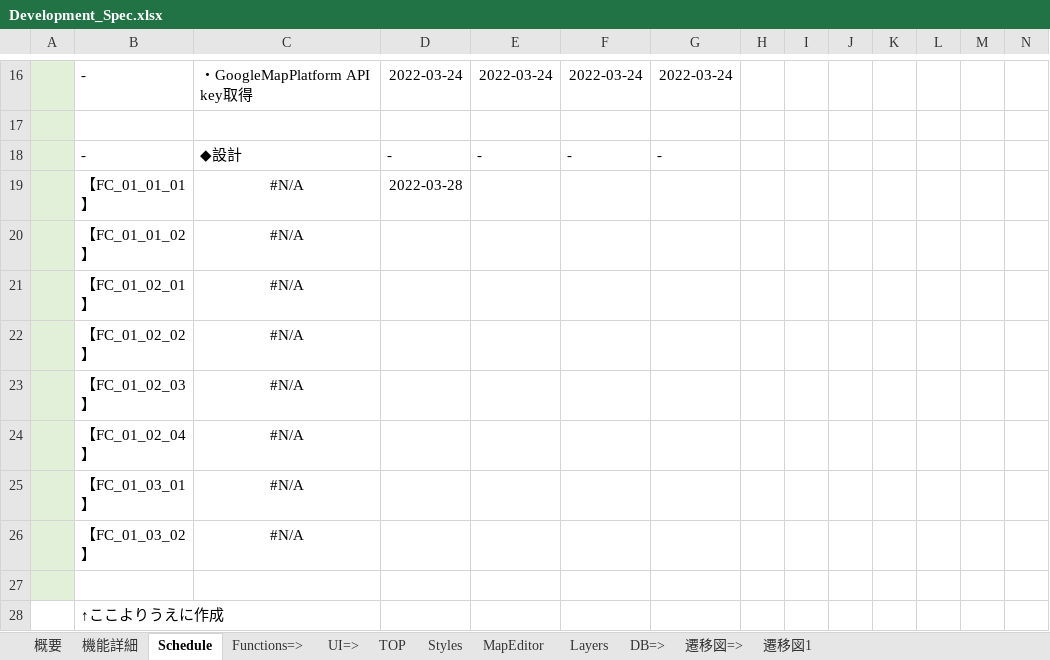
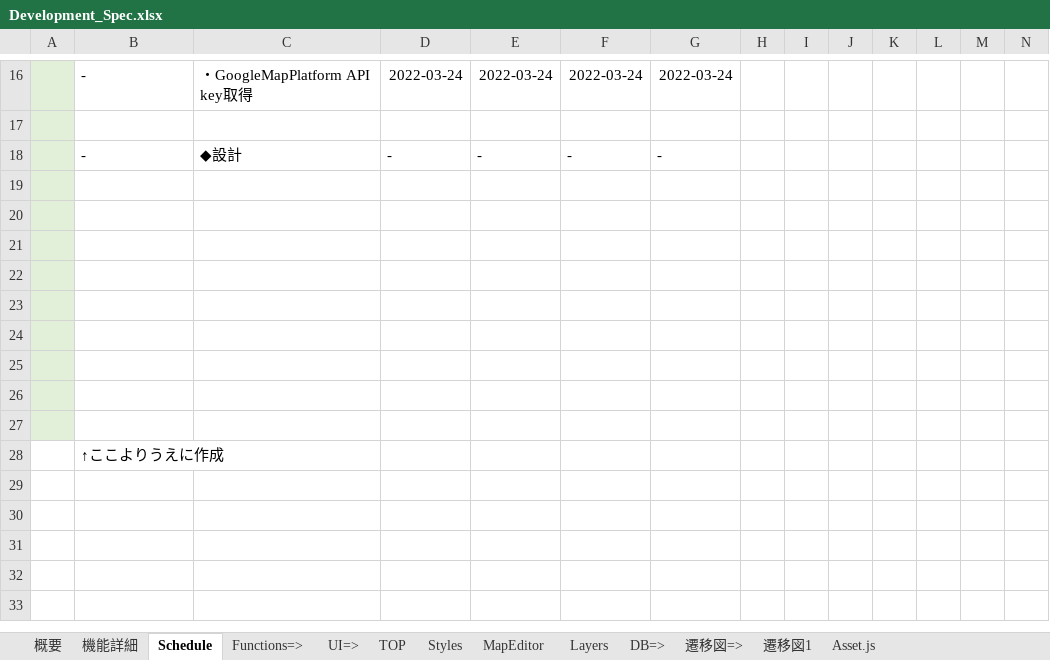
Before and after one commit to FrozenKota/TsuriMapMaker, an Excel workbook: doc/Development_Spec.xlsx, sheet Schedule, drawn as a sheet; only a part is shown, gaps mark what is left out; values as stored, in another font and other column widths than the file's, no borders; conditional formats not drawn; rows hold the shown columns only; the diff names each change by its address in the sheet, - before the commit and + after, or states it on an @@ line.

```diff
--- a/doc/Development_Spec.xlsx (sheet Schedule)
+++ b/doc/Development_Spec.xlsx (sheet Schedule)
+sheet tab: Asset.js
-row 19:  | 【FC_01_01_01】 | #N/A | 2022-03-28
+row 19: (empty)
-row 20:  | 【FC_01_01_02】 | #N/A
+row 20: (empty)
-row 21:  | 【FC_01_02_01】 | #N/A
+row 21: (empty)
-row 22:  | 【FC_01_02_02】 | #N/A
+row 22: (empty)
-row 23:  | 【FC_01_02_03】 | #N/A
+row 23: (empty)
-row 24:  | 【FC_01_02_04】 | #N/A
+row 24: (empty)
-row 25:  | 【FC_01_03_01】 | #N/A
+row 25: (empty)
-row 26:  | 【FC_01_03_02】 | #N/A
+row 26: (empty)
```
Also changed, not shown: sheet 機能詳細, charts or pictures, 25 other files.
